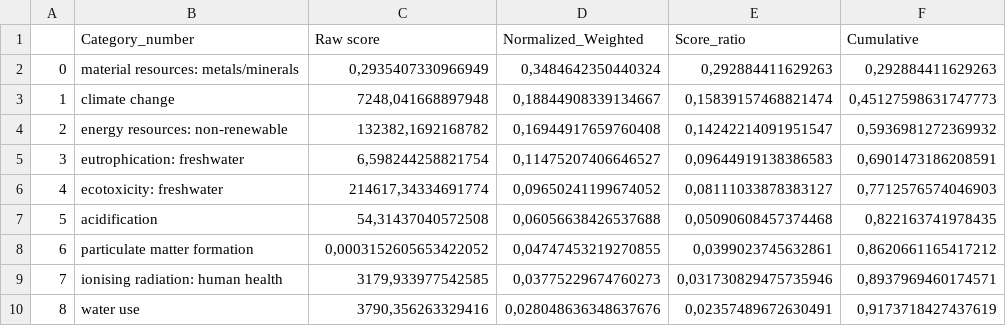
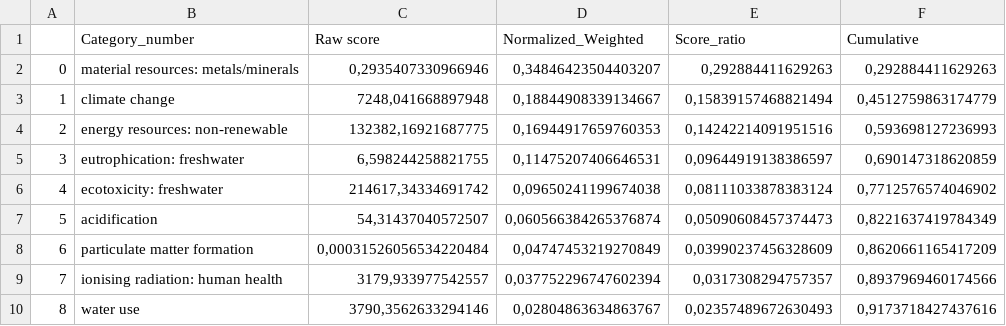
Before and after one commit to vlechappe/sustain-4-SWT, a CSV file: LCA/lca_12_18/score_18_grid_methods_choice.csv, drawn as a sheet; only a part is shown; the diff covers the shown part only.

```diff
--- a/LCA/lca_12_18/score_18_grid_methods_choice.csv
+++ b/LCA/lca_12_18/score_18_grid_methods_choice.csv
@@ -1,10 +1,10 @@
 ,Category_number,Raw score,Normalized_Weighted,Score_ratio,Cumulative
-0,material resources: metals/minerals,"0,2935407330966949","0,3484642350440324","0,292884411629263","0,292884411629263"
-1,climate change,"7248,041668897948","0,18844908339134667","0,15839157468821474","0,45127598631747773"
-2,energy resources: non-renewable,"132382,1692168782","0,16944917659760408","0,14242214091951547","0,5936981272369932"
-3,eutrophication: freshwater,"6,598244258821754","0,11475207406646527","0,09644919138386583","0,6901473186208591"
-4,ecotoxicity: freshwater,"214617,34334691774","0,09650241199674052","0,08111033878383127","0,7712576574046903"
-5,acidification,"54,31437040572508","0,06056638426537688","0,05090608457374468","0,822163741978435"
-6,particulate matter formation,"0,0003152605653422052","0,04747453219270855","0,0399023745632861","0,8620661165417212"
-7,ionising radiation: human health,"3179,933977542585","0,03775229674760273","0,031730829475735946","0,8937969460174571"
-8,water use,"3790,356263329416","0,028048636348637676","0,02357489672630491","0,9173718427437619"
+0,material resources: metals/minerals,"0,2935407330966946","0,34846423504403207","0,292884411629263","0,292884411629263"
+1,climate change,"7248,041668897948","0,18844908339134667","0,15839157468821494","0,4512759863174779"
+2,energy resources: non-renewable,"132382,16921687775","0,16944917659760353","0,14242214091951516","0,593698127236993"
+3,eutrophication: freshwater,"6,598244258821755","0,11475207406646531","0,09644919138386597","0,690147318620859"
+4,ecotoxicity: freshwater,"214617,34334691742","0,09650241199674038","0,08111033878383124","0,7712576574046902"
+5,acidification,"54,31437040572507","0,060566384265376874","0,05090608457374473","0,8221637419784349"
+6,particulate matter formation,"0,00031526056534220484","0,04747453219270849","0,03990237456328609","0,8620661165417209"
+7,ionising radiation: human health,"3179,933977542557","0,037752296747602394","0,0317308294757357","0,8937969460174566"
+8,water use,"3790,3562633294146","0,02804863634863767","0,02357489672630493","0,9173718427437616"
```
Also changed, not shown: 27 edited cells elsewhere in this file, LCA/lca_12_18/score_12_full_impacts_v2.csv, LCA/lca_12_18/score_12_grid_full_impacts_v2.csv, 40 other files.
